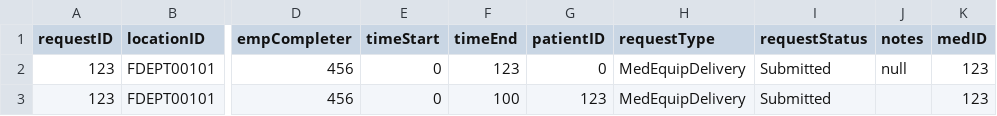
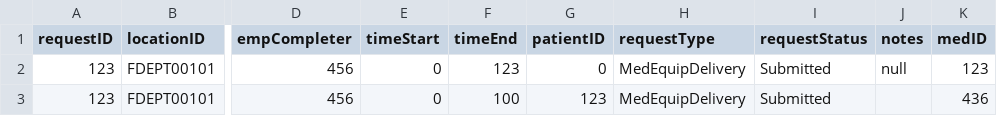
Before and after one commit to Lehong-Wang/CS-3733-Project, a CSV file: backups/medicalEquipRequests.csv, drawn as a sheet; only a part is shown, gaps mark what is left out; the diff names each change by its address in the sheet, - before the commit and + after, or states it on an @@ line.

Commit message:
reworking how files transfer data on switch

```diff
--- a/backups/medicalEquipRequests.csv
+++ b/backups/medicalEquipRequests.csv
-K3 (medID): 123
+K3 (medID): 436
```
Also changed, not shown: 44 other files.
